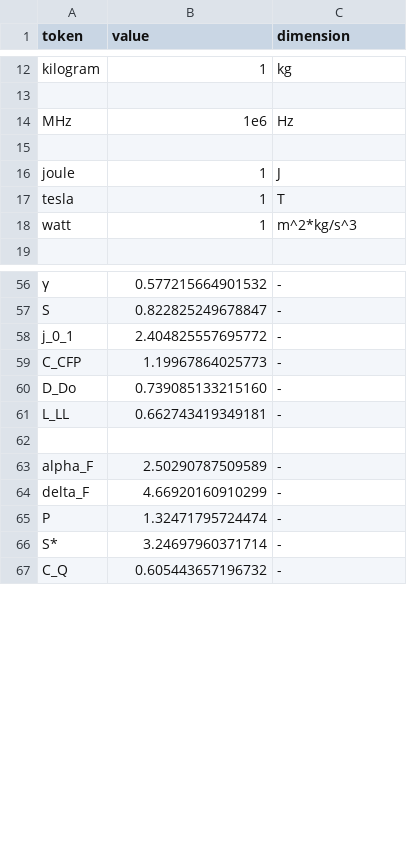
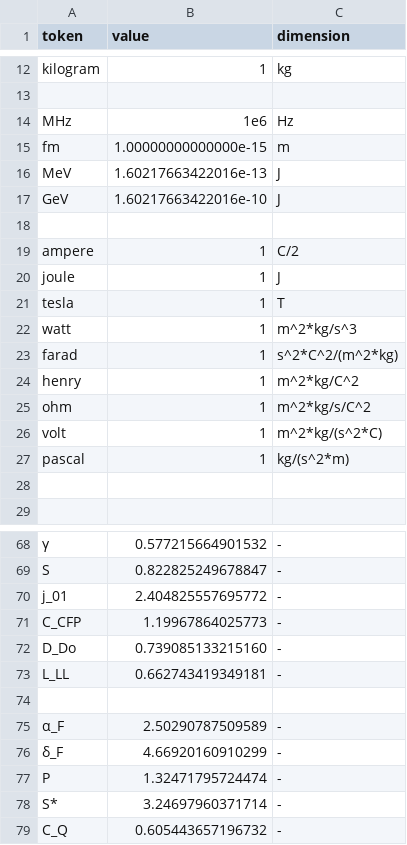
Before and after one commit to trannhatkhanhvan/Physics-Monastery, a CSV file: constant_engine/symbols/symbols.csv, drawn as a sheet; only a part is shown, gaps mark what is left out; addresses are those after the commit; the diff covers the shown part only; the diff names each change by its address in the sheet, - before the commit and + after, or states it on an @@ line.

```diff
--- a/constant_engine/symbols/symbols.csv
+++ b/constant_engine/symbols/symbols.csv
+row 15: fm | 1.00000000000000e-15 | m
+row 16: MeV | 1.60217663422016e-13 | J
+row 17: GeV | 1.60217663422016e-10 | J
+row 19: ampere | 1 | C/2
+row 23: farad | 1 | s^2*C^2/(m^2*kg)
+row 24: henry | 1 | m^2*kg/C^2
+row 25: ohm | 1 | m^2*kg/s/C^2
+row 26: volt | 1 | m^2*kg/(s^2*C)
+row 27: pascal | 1 | kg/(s^2*m)
+row 28: (empty)
-A70 (token): j_0_1
+A70 (token): j_01
-A75 (token): alpha_F
+A75 (token): α_F
-A76 (token): delta_F
+A76 (token): δ_F
```
Also changed, not shown: 12 added rows, 2 removed rows and 1 edited cell elsewhere in this file, 13 other files.
